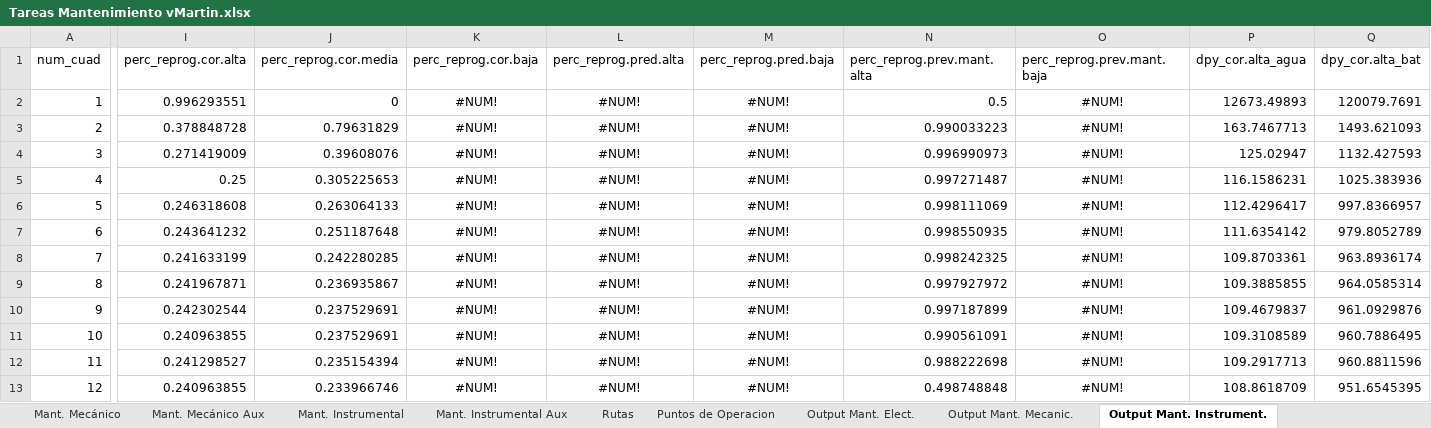
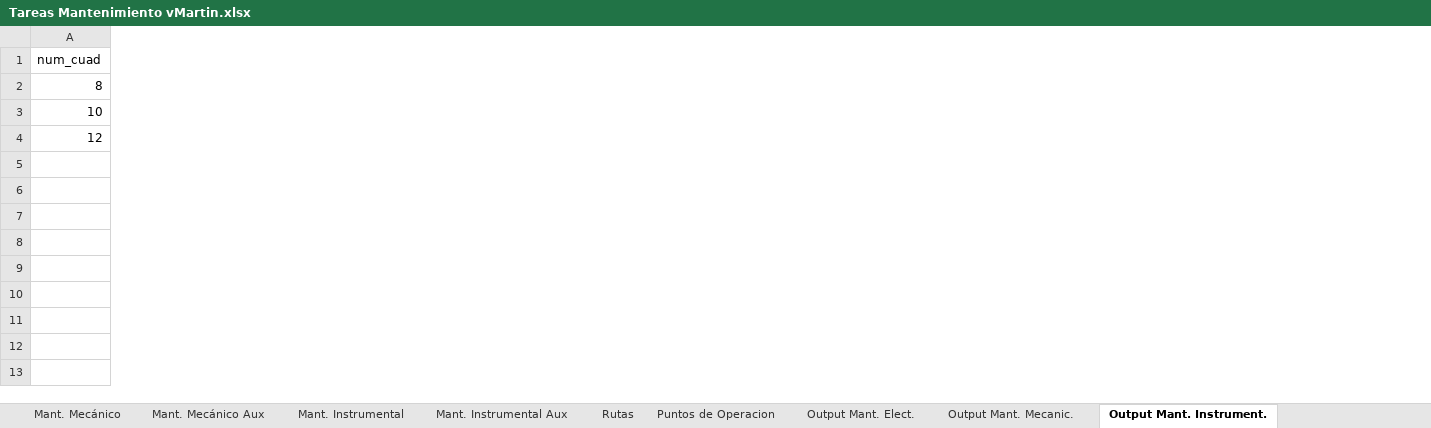
Before and after one commit to datamaniac03/oil, an Excel workbook: Modelo Matenimiento/Tareas Mantenimiento vMartin.xlsx, sheet Output Mant. Instrument., drawn as a sheet; only a part is shown, gaps mark what is left out; values as stored, in another font and other column widths than the file's, no borders; rows hold the shown columns only; the diff covers the shown part only; the diff names each change by its address in the sheet, - before the commit and + after, or states it on an @@ line.

```diff
--- a/Modelo Matenimiento/Tareas Mantenimiento vMartin.xlsx (sheet Output Mant. Instrument.)
+++ b/Modelo Matenimiento/Tareas Mantenimiento vMartin.xlsx (sheet Output Mant. Instrument.)
-column I (perc_reprog.cor.alta), row 9: 0.241967871; row 11: 0.240963855; row 13: 0.240963855
-column J (perc_reprog.cor.media), row 9: 0.236935867; row 11: 0.237529691; row 13: 0.233966746
-column K (perc_reprog.cor.baja), row 9: #NUM!; row 11: #NUM!; row 13: #NUM!
-column L (perc_reprog.pred.alta), row 9: #NUM!; row 11: #NUM!; row 13: #NUM!
-column M (perc_reprog.pred.baja), row 9: #NUM!; row 11: #NUM!; row 13: #NUM!
-column N (perc_reprog.prev.mant.alta), row 9: 0.997927972; row 11: 0.990561091; row 13: 0.498748848
-column O (perc_reprog.prev.mant.baja), row 9: #NUM!; row 11: #NUM!; row 13: #NUM!
-column P (dpy_cor.alta_agua), row 9: 109.3885855; row 11: 109.3108589; row 13: 108.8618709
-column Q (dpy_cor.alta_bat), row 9: 964.0585314; row 11: 960.7886495; row 13: 951.6545395
-row 2: 1 | 0.996293551 | 0 | #NUM! | #NUM! | #NUM! | 0.5 | #NUM! | 12673.49893 | 120079.7691
-row 3: 2 | 0.378848728 | 0.79631829 | #NUM! | #NUM! | #NUM! | 0.990033223 | #NUM! | 163.7467713 | 1493.621093
-row 4: 3 | 0.271419009 | 0.39608076 | #NUM! | #NUM! | #NUM! | 0.996990973 | #NUM! | 125.02947 | 1132.427593
-row 5: 4 | 0.25 | 0.305225653 | #NUM! | #NUM! | #NUM! | 0.997271487 | #NUM! | 116.1586231 | 1025.383936
-row 6: 5 | 0.246318608 | 0.263064133 | #NUM! | #NUM! | #NUM! | 0.998111069 | #NUM! | 112.4296417 | 997.8366957
-row 7: 6 | 0.243641232 | 0.251187648 | #NUM! | #NUM! | #NUM! | 0.998550935 | #NUM! | 111.6354142 | 979.8052789
-row 8: 7 | 0.241633199 | 0.242280285 | #NUM! | #NUM! | #NUM! | 0.998242325 | #NUM! | 109.8703361 | 963.8936174
-row 10: 9 | 0.242302544 | 0.237529691 | #NUM! | #NUM! | #NUM! | 0.997187899 | #NUM! | 109.4679837 | 961.0929876
-row 12: 11 | 0.241298527 | 0.235154394 | #NUM! | #NUM! | #NUM! | 0.988222698 | #NUM! | 109.2917713 | 960.8811596
```
Also changed, not shown: 23 removed columns and 9 edited cells elsewhere in this sheet, sheet Output Mant. Mecanic., sheet Output Mant. Elect., 10 other files.
